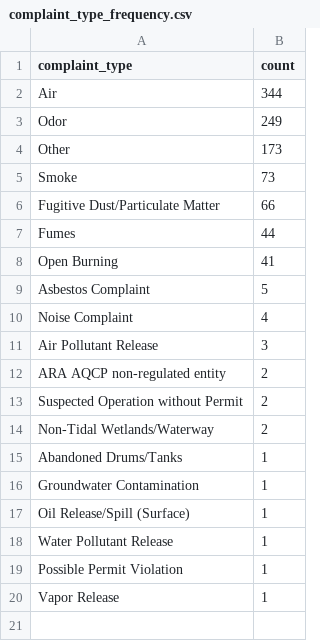
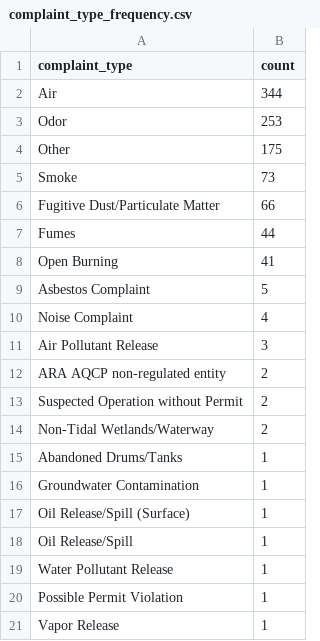
Before and after one commit to sandrafish/live-nicar-pipeline, a CSV file: exported_data/complaint_type_frequency.csv, drawn as a sheet.

```diff
--- a/exported_data/complaint_type_frequency.csv
+++ b/exported_data/complaint_type_frequency.csv
@@ -2,4 +2,4 @@ complaint_type,count
 Air,344
-Odor,249
-Other,173
+Odor,253
+Other,175
 Smoke,73
@@ -17,2 +17,3 @@ Groundwater Contamination,1
 Oil Release/Spill (Surface),1
+Oil Release/Spill,1
 Water Pollutant Release,1
```
Also changed, not shown: exported_data/all_complaints.csv, exported_data/invalid_counties.csv, 1 other file.
